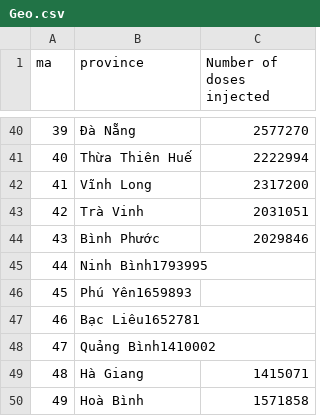
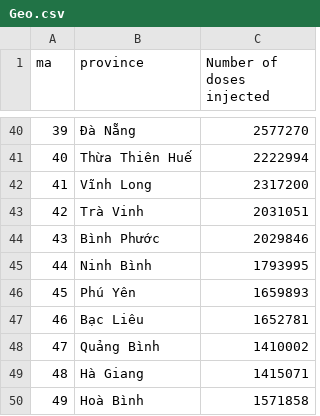
Before and after one commit to lightsintheblue/Book, a CSV file: Geo.csv, drawn as a sheet; only a part is shown, gaps mark what is left out.

Commit message:
Update Geo.csv

```diff
--- a/Geo.csv
+++ b/Geo.csv
@@ -44,6 +44,6 @@ ma,province,Number of doses injected
 43,Bình Phước,2029846
-44,Ninh Bình1793995
-45,Phú Yên1659893
-46,Bạc Liêu1652781
-47,Quảng Bình1410002
+44,Ninh Bình,1793995
+45,Phú Yên,1659893
+46,Bạc Liêu,1652781
+47,Quảng Bình,1410002
 48,Hà Giang,1415071
```
